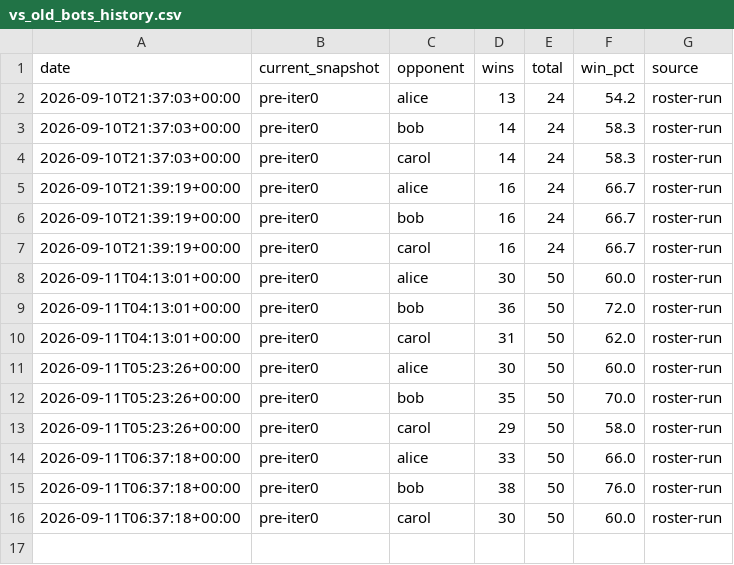
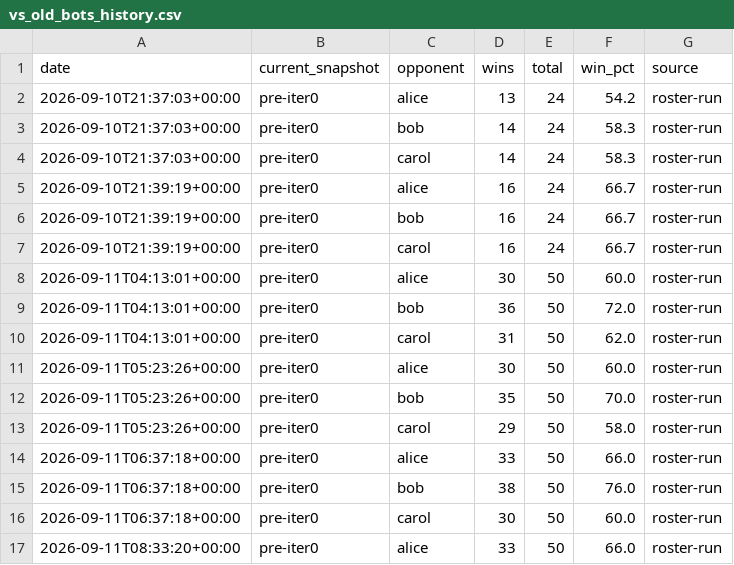
Before and after one commit to terryvanbelle/battlecode25-vibe, a CSV file: agents/darla/progress/vs_old_bots_history.csv, drawn as a sheet; the diff names each change by its address in the sheet, - before the commit and + after, or states it on an @@ line.

```diff
--- a/agents/darla/progress/vs_old_bots_history.csv
+++ b/agents/darla/progress/vs_old_bots_history.csv
+row 17: 2026-09-11T08:33:20+00:00 | pre-iter0 | alice | 33 | 50 | 66.0 | roster-run
```
Also changed, not shown: 2 other files.
